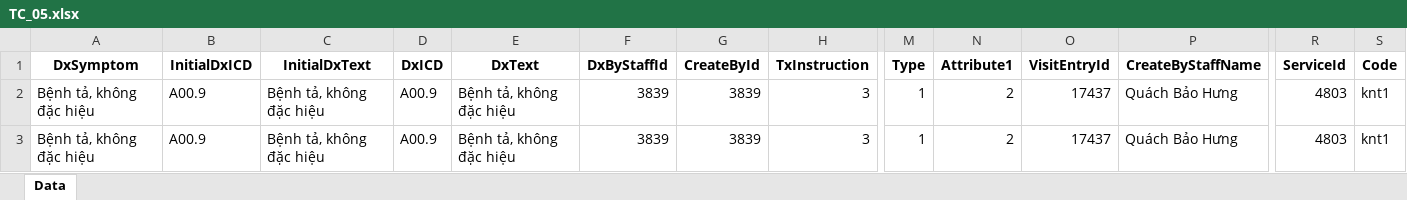
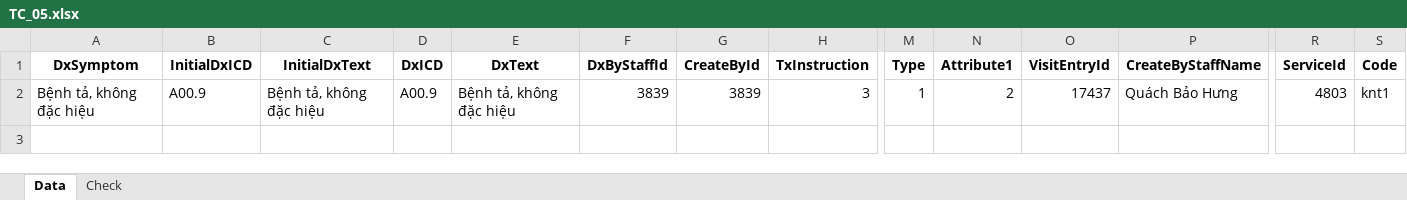
Before and after one commit to Quachbaohung1/HIS-.8-, an Excel workbook: DataTest/Khám bệnh - CDDV/TC_05.xlsx, sheet Data, drawn as a sheet; only a part is shown, gaps mark what is left out; values as stored, in another font and other column widths than the file's, no borders; rows hold the shown columns only; the diff names each change by its address in the sheet, - before the commit and + after, or states it on an @@ line.

```diff
--- a/DataTest/Khám bệnh - CDDV/TC_05.xlsx (sheet Data)
+++ b/DataTest/Khám bệnh - CDDV/TC_05.xlsx (sheet Data)
+sheet tab: Check
-row 3: Bệnh tả, không đặc hiệu | A00.9 | Bệnh tả, không đặc hiệu | A00.9 | Bệnh tả, không đặc hiệu | 3839 | 3839 | 3 | 1 | 2 | 17437 | Quách Bảo Hưng | 4803 | knt1
```
Also changed, not shown: DataTest/Khám bệnh - CDDV/TC_02.xlsx, DataTest/Khám bệnh - CDDV/TC_03.xlsx, 25 other files.
